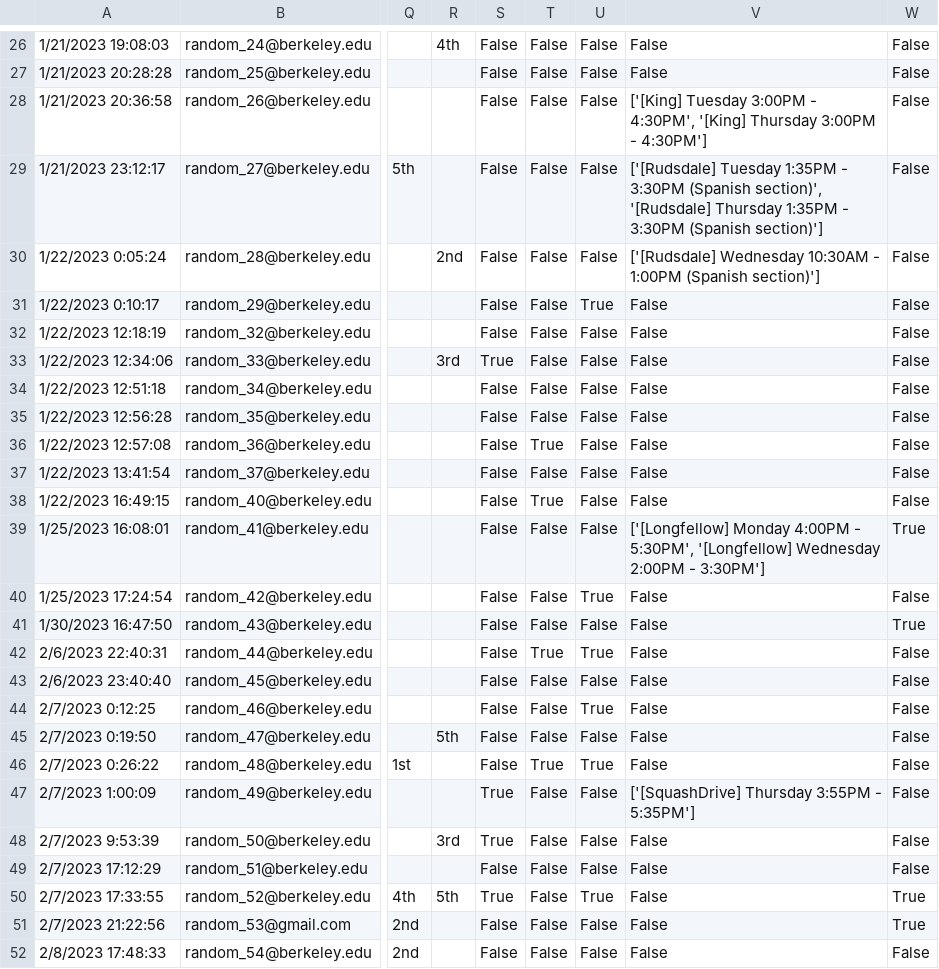
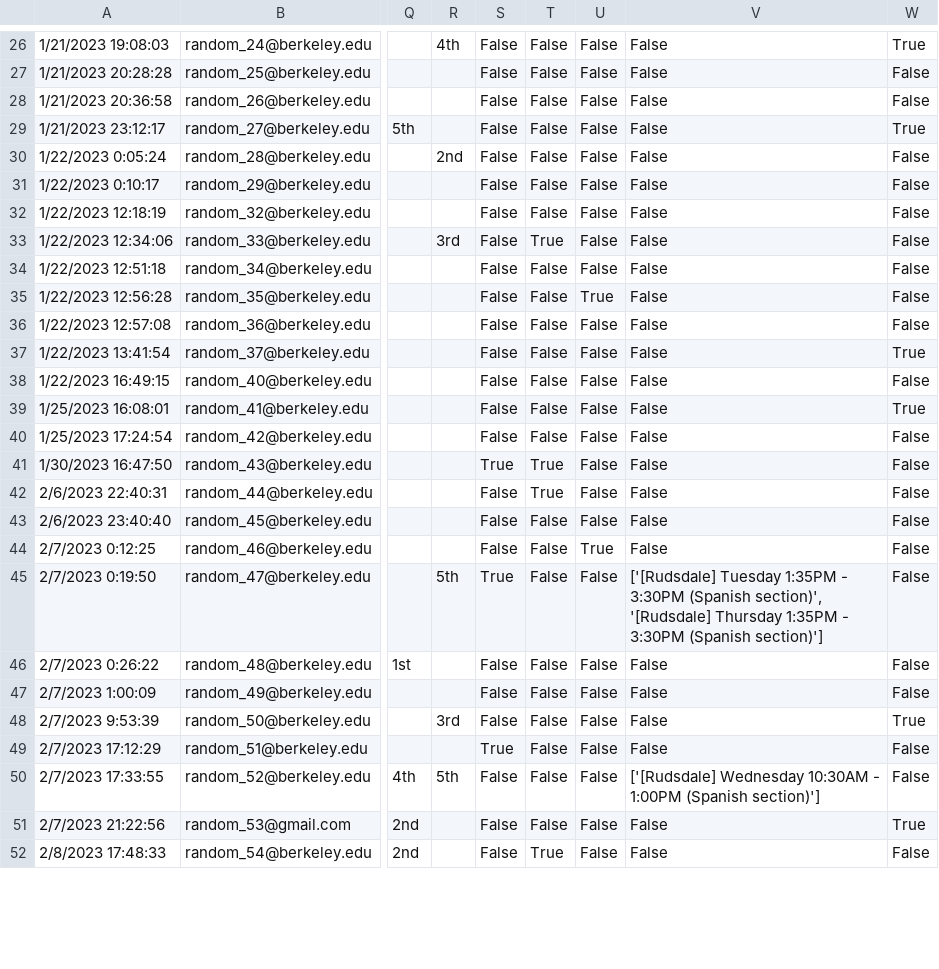
Before and after one commit to ANovaBerkeley/Site-Slotting, a CSV file: site-slotting/anonymized_data_features.csv, drawn as a sheet; only a part is shown, gaps mark what is left out; the diff covers the shown part only; the diff names each change by its address in the sheet, - before the commit and + after, or states it on an @@ line.

```diff
--- a/site-slotting/anonymized_data_features.csv
+++ b/site-slotting/anonymized_data_features.csv
-W26: False
+W26: True
-V28: ['[King] Tuesday 3:00PM - 4:30PM', '[King] Thursday 3:00PM - 4:30PM']
+V28: False
-V29: ['[Rudsdale] Tuesday 1:35PM - 3:30PM (Spanish section)', '[Rudsdale] Thursday 1:35PM - 3:30PM (Spanish section)']
+V29: False
-W29: False
+W29: True
-V30: ['[Rudsdale] Wednesday 10:30AM - 1:00PM (Spanish section)']
+V30: False
-U31: True
+U31: False
-S33: True
+S33: False
-T33: False
+T33: True
-U35: False
+U35: True
-T36: True
+T36: False
-W37: False
+W37: True
-T38: True
+T38: False
-V39: ['[Longfellow] Monday 4:00PM - 5:30PM', '[Longfellow] Wednesday 2:00PM - 3:30PM']
+V39: False
-U40: True
+U40: False
-S41: False
+S41: True
-T41: False
+T41: True
-W41: True
+W41: False
-U42: True
+U42: False
-S45: False
+S45: True
-V45: False
+V45: ['[Rudsdale] Tuesday 1:35PM - 3:30PM (Spanish section)', '[Rudsdale] Thursday 1:35PM - 3:30PM (Spanish section)']
-T46: True
+T46: False
-U46: True
+U46: False
-S47:S48: True
+S47:S48: False
-V47: ['[SquashDrive] Thursday 3:55PM - 5:35PM']
+V47: False
-W48: False
+W48: True
-S49: False
+S49: True
-S50: True
+S50: False
-U50: True
+U50: False
-V50: False
+V50: ['[Rudsdale] Wednesday 10:30AM - 1:00PM (Spanish section)']
-W50: True
+W50: False
-T52: False
+T52: True
```
Also changed, not shown: 41 edited cells elsewhere in this file, 7 other files.
